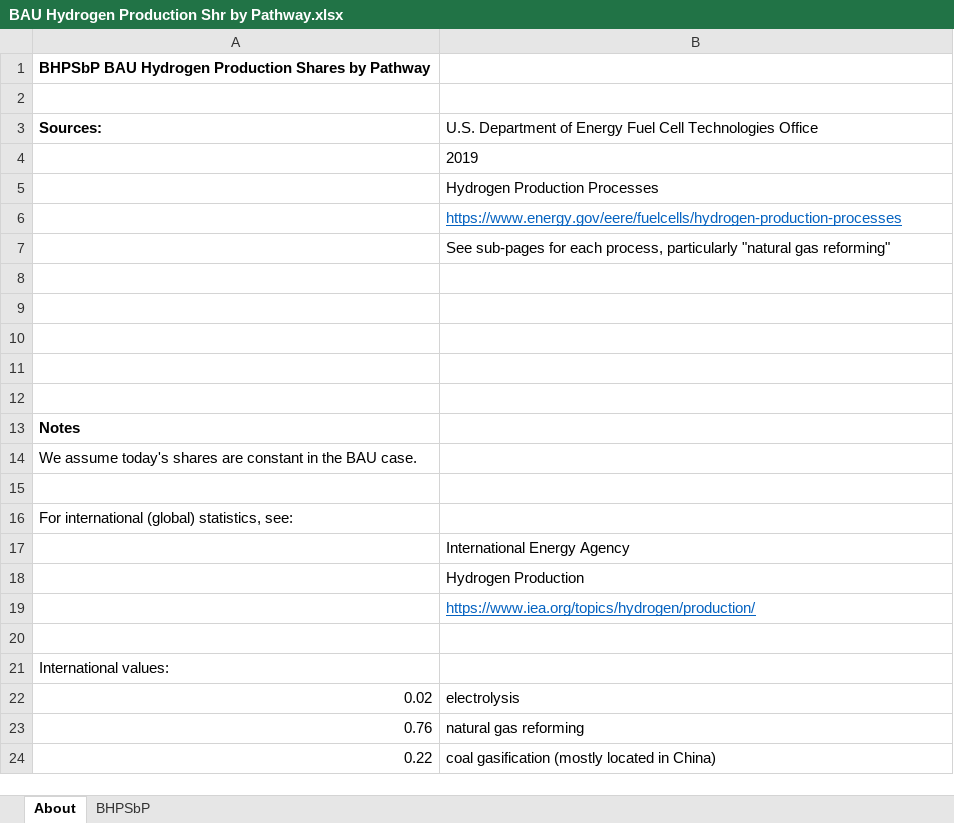
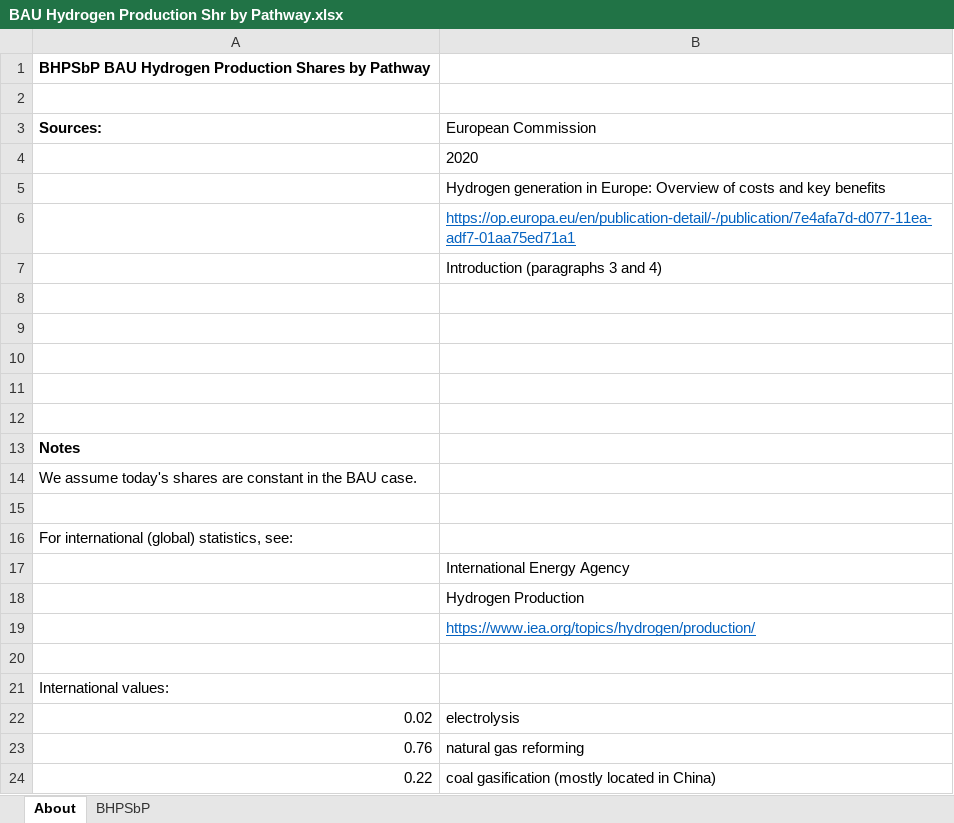
Before and after one commit to EnergyInnovation/eps-eu, an Excel workbook: InputData/hydgn/BHPSbP/BAU Hydrogen Production Shr by Pathway.xlsx, sheet About, drawn as a sheet; values as stored, in another font and other column widths than the file's, no borders; the diff names each change by its address in the sheet, - before the commit and + after, or states it on an @@ line.

```diff
--- a/InputData/hydgn/BHPSbP/BAU Hydrogen Production Shr by Pathway.xlsx (sheet About)
+++ b/InputData/hydgn/BHPSbP/BAU Hydrogen Production Shr by Pathway.xlsx (sheet About)
-B3: U.S. Department of Energy Fuel Cell Technologies Office
+B3: European Commission
-B4 (European Commission): 2019
+B4 (European Commission): 2020
-B5 (European Commission): Hydrogen Production Processes
+B5 (European Commission): Hydrogen generation in Europe: Overview of costs and key benefits
-B6 (European Commission): https://www.energy.gov/eere/fuelcells/hydrogen-production-processes
+B6 (European Commission): https://op.europa.eu/en/publication-detail/-/publication/7e4afa7d-d077-11ea-adf7-01aa75ed71a1
-B7 (European Commission): See sub-pages for each process, particularly "natural gas reforming"
+B7 (European Commission): Introduction (paragraphs 3 and 4)
```
Also changed, not shown: InputData/io-model/WMITR/Worker Marg Income Tax Rate.xlsx, InputData/land/BLAPE/BAU LULUCF Anthro Pollutant Emis.xlsx, 2 other files.
